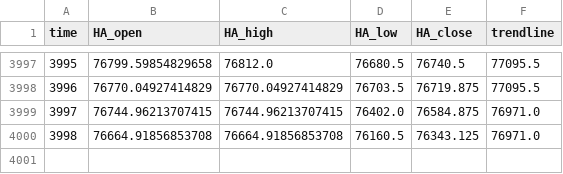
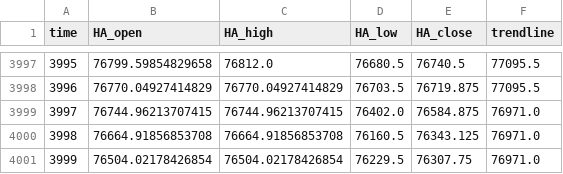
Before and after one commit to shirishaardak/python_crypto_bot, a CSV file: data/price_trend_strategy/BTCUSD_processed.csv, drawn as a sheet; only a part is shown, gaps mark what is left out.

Commit message:
auto update

```diff
--- a/data/price_trend_strategy/BTCUSD_processed.csv
+++ b/data/price_trend_strategy/BTCUSD_processed.csv
@@ -4000 +4000,2 @@ time,HA_open,HA_high,HA_low,HA_close,trendline
 3998,76664.91856853708,76664.91856853708,76160.5,76343.125,76971.0
+3999,76504.02178426854,76504.02178426854,76229.5,76307.75,76971.0
```
